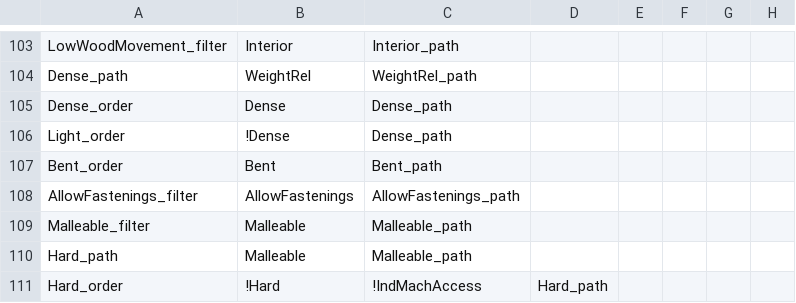
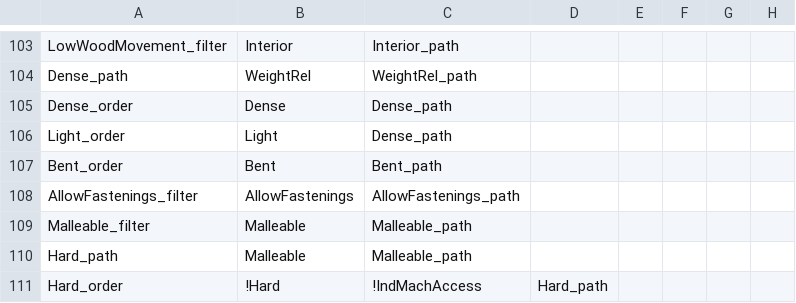
Before and after one commit to frank/oxylus, a CSV file: source/Rules.csv, drawn as a sheet; only a part is shown, gaps mark what is left out.

```diff
--- a/source/Rules.csv
+++ b/source/Rules.csv
@@ -105,3 +105,3 @@ Dense_path,WeightRel,WeightRel_path
 Dense_order,Dense,Dense_path
-Light_order,!Dense,Dense_path
+Light_order,Light,Dense_path
 Bent_order,Bent,Bent_path
```
Also changed, not shown: source/Facts.csv, source/Questions.csv.
